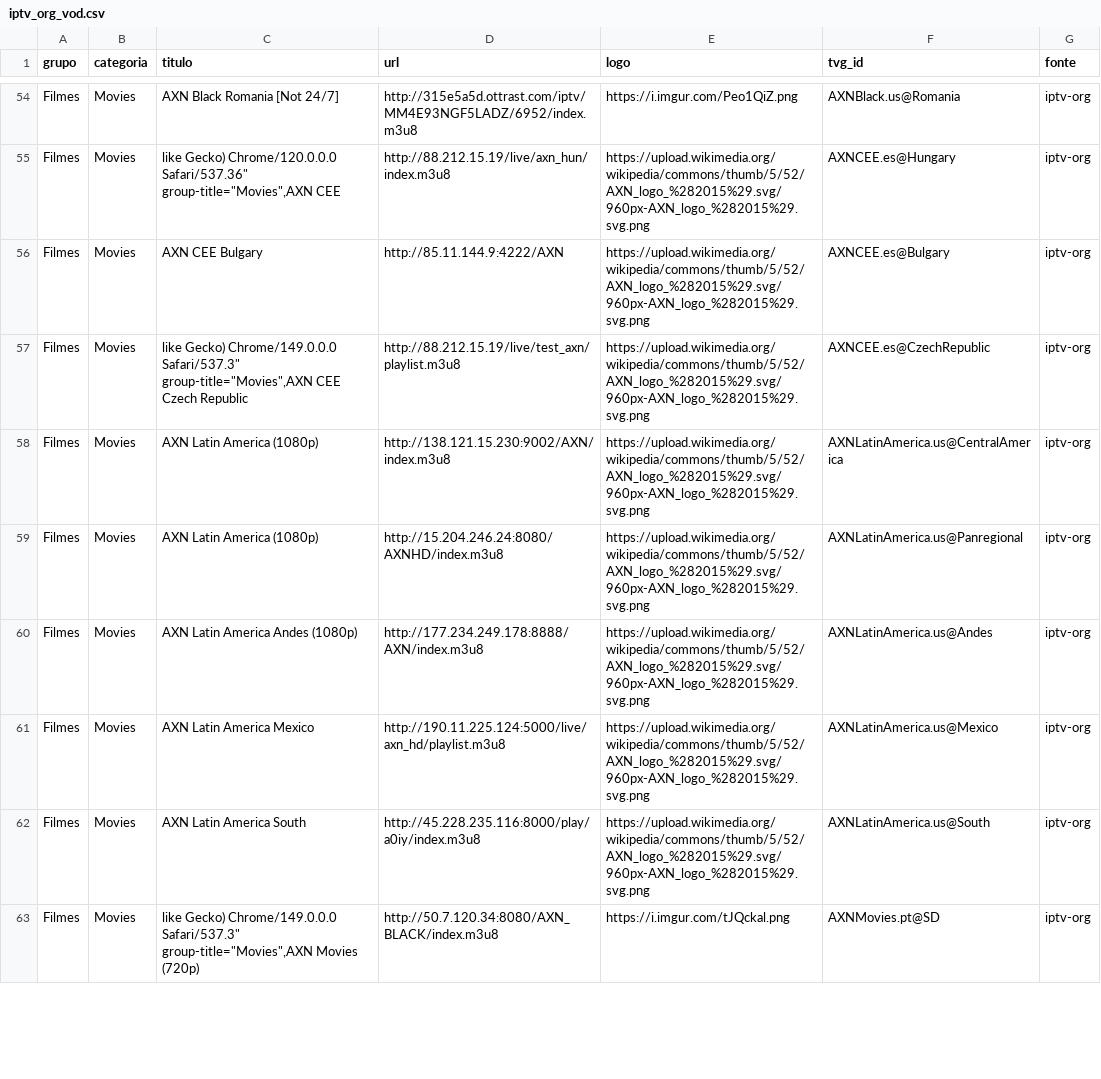
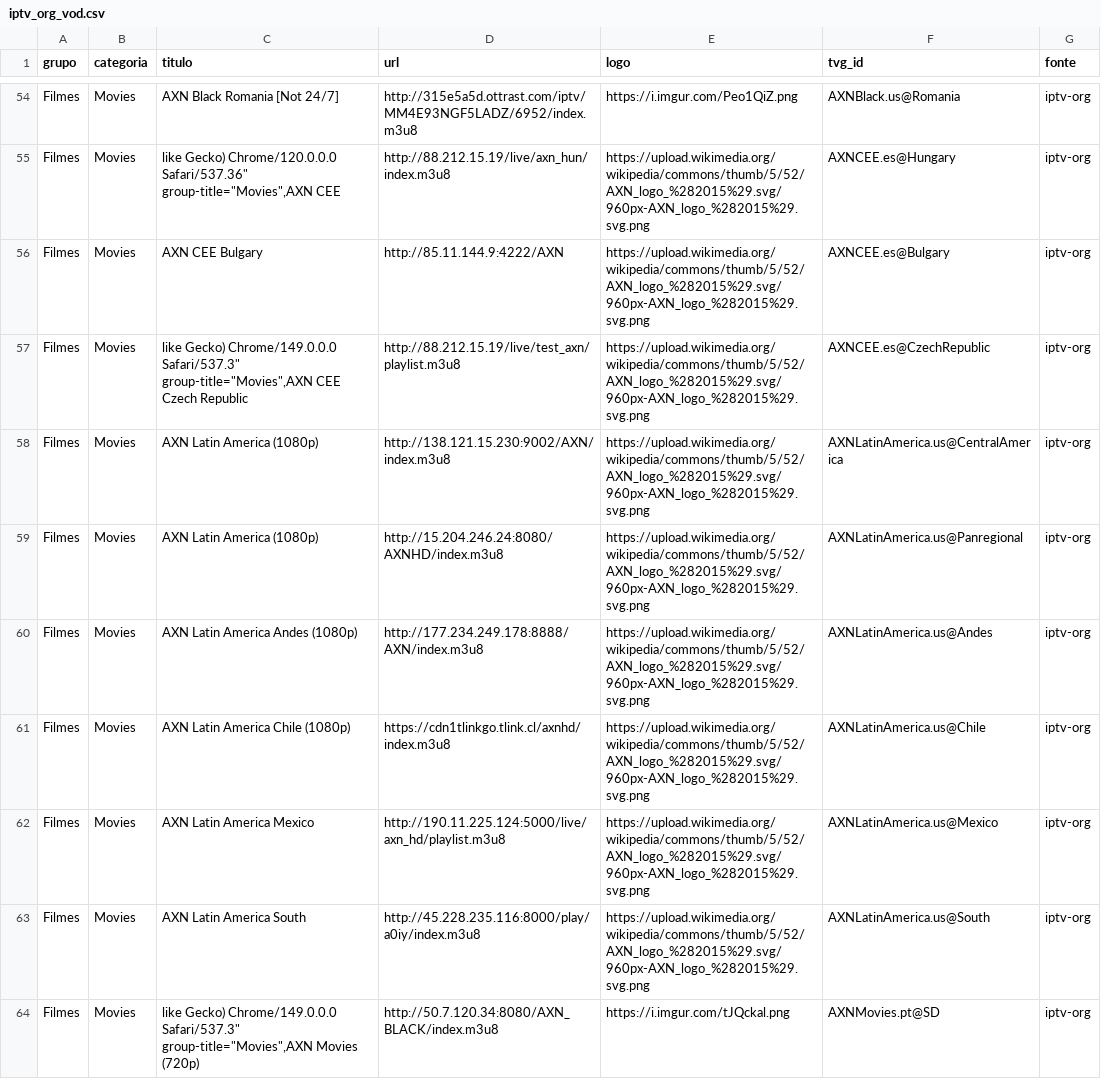
Before and after one commit to kaykewf13/animeout, a CSV file: sources/iptv_org_vod.csv, drawn as a sheet; only a part is shown, gaps mark what is left out; the diff covers the shown part only.

```diff
--- a/sources/iptv_org_vod.csv
+++ b/sources/iptv_org_vod.csv
@@ -60,2 +60,3 @@ Filmes,Movies,AXN Latin America (1080p),http://15.204.246.24:8080/AXNHD/index.m3
 Filmes,Movies,AXN Latin America Andes (1080p),http://177.234.249.178:8888/AXN/index.m3u8,https://upload.wikimedia.org/wikipedia/commons/thumb/5/52/AXN_logo_%282015%29.svg/960px-AXN_logo_%282015%29.svg.png,AXNLatinAmerica.us@Andes,iptv-org
+Filmes,Movies,AXN Latin America Chile (1080p),https://cdn1tlinkgo.tlink.cl/axnhd/index.m3u8,https://upload.wikimedia.org/wikipedia/commons/thumb/5/52/AXN_logo_%282015%29.svg/960px-AXN_logo_%282015%29.svg.png,AXNLatinAmerica.us@Chile,iptv-org
 Filmes,Movies,AXN Latin America Mexico,http://190.11.225.124:5000/live/axn_hd/playlist.m3u8,https://upload.wikimedia.org/wikipedia/commons/thumb/5/52/AXN_logo_%282015%29.svg/960px-AXN_logo_%282015%29.svg.png,AXNLatinAmerica.us@Mexico,iptv-org
```
Also changed, not shown: 5 added rows, 8 removed rows and 2 edited cells elsewhere in this file, 2 other files.
